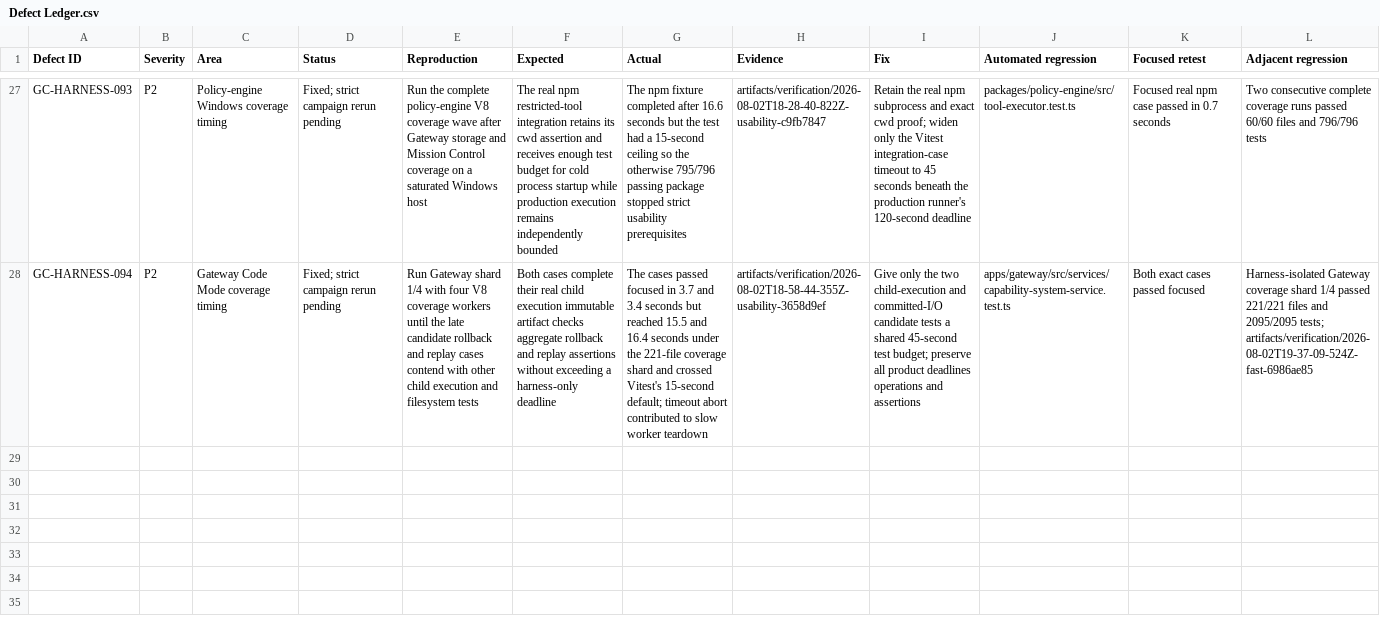
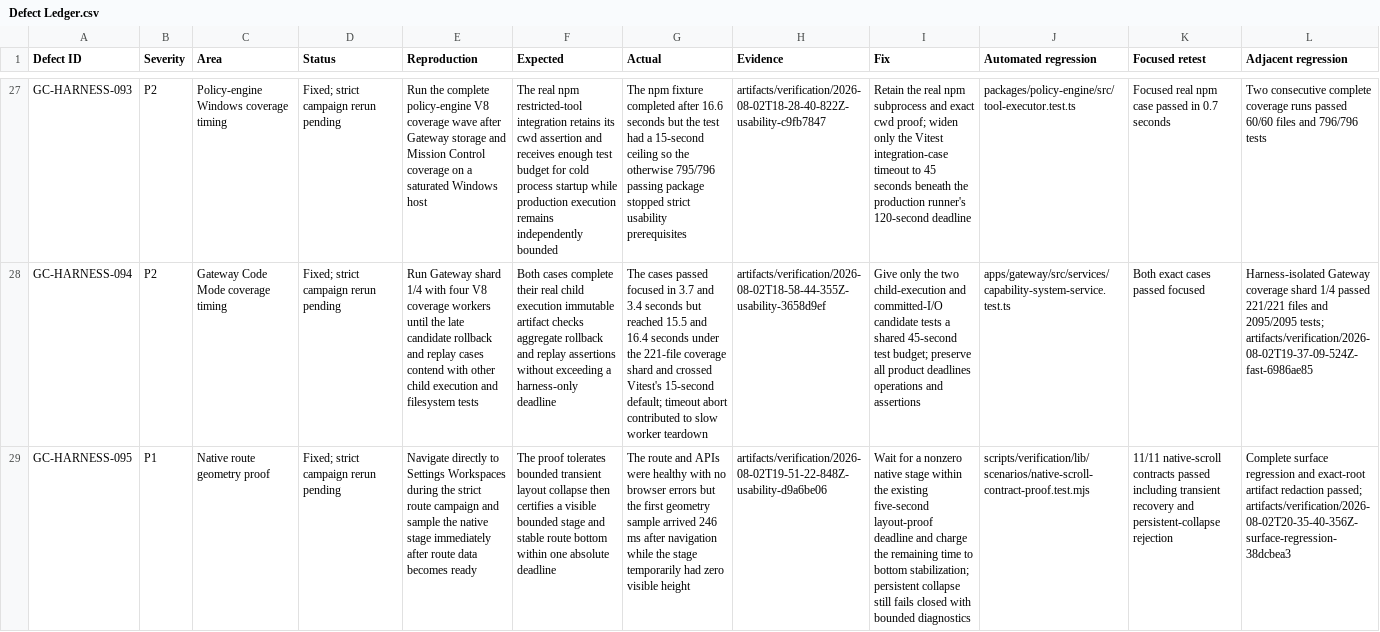
Before and after one commit to goatcitadel/GoatCitadel, a CSV file: docs/qa_pre_qa_usability_2026-08-01/Defect Ledger.csv, drawn as a sheet; only a part is shown, gaps mark what is left out; the diff names each change by its address in the sheet, - before the commit and + after, or states it on an @@ line.

Commit message:
test(usability): bound native stage readiness

```diff
--- a/docs/qa_pre_qa_usability_2026-08-01/Defect Ledger.csv
+++ b/docs/qa_pre_qa_usability_2026-08-01/Defect Ledger.csv
+row 29: GC-HARNESS-095 | P1 | Native route geometry proof | Fixed; strict campaign rerun pending | Navigate directly to Settings Workspaces during the strict route campaign and sample the native stage immediately after route data becomes ready | The proof tolerates bounded transient layout collapse then certifies a visible bounded stage and stable route bottom within one absolute deadline | The route and APIs were healthy with no browser errors but the first geometry sample arrived 246 ms after navigation while the stage temporarily had zero visible height | artifacts/verification/2026-08-02T19-51-22-848Z-usability-d9a6be06 | Wait for a nonzero native stage within the existing five-second layout-proof deadline and charge the remaining time to bottom stabilization; persistent collapse still fails closed with bounded diagnostics | scripts/verification/lib/scenarios/native-scroll-contract-proof.test.mjs | 11/11 native-scroll contracts passed including transient recovery and persistent-collapse rejection | Complete surface regression and exact-root artifact redaction passed; artifacts/verification/2026-08-02T20-35-40-356Z-surface-regression-38dcbea3
```
Also changed, not shown: 3 other files.
